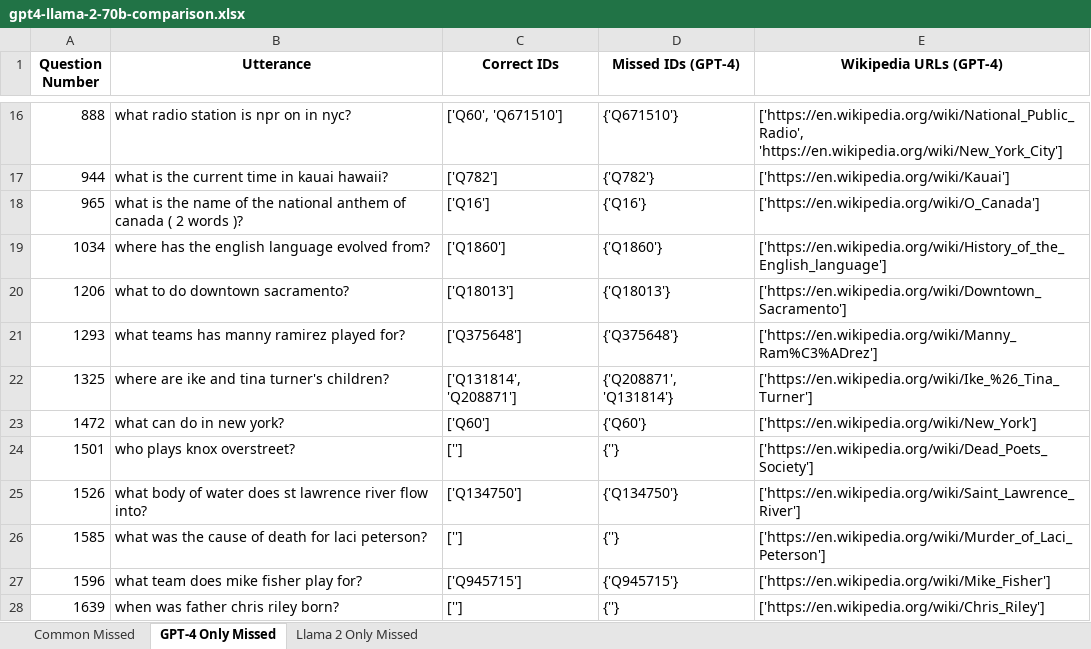
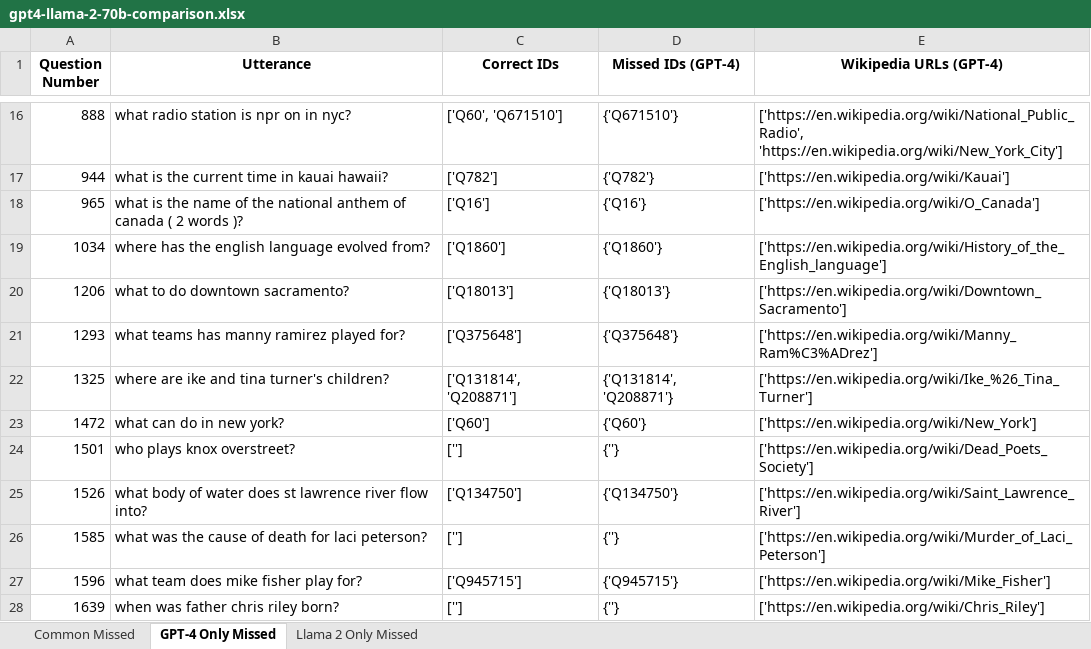
Before and after one commit to f-mitsuji/llama-el, an Excel workbook: result/webqsp/llama-2-70b/gpt4-llama-2-70b-comparison.xlsx, sheet GPT-4 Only Missed, drawn as a sheet; only a part is shown, gaps mark what is left out; values as stored, in another font and other column widths than the file's, no borders; the diff names each change by its address in the sheet, - before the commit and + after, or states it on an @@ line.

```diff
--- a/result/webqsp/llama-2-70b/gpt4-llama-2-70b-comparison.xlsx (sheet GPT-4 Only Missed)
+++ b/result/webqsp/llama-2-70b/gpt4-llama-2-70b-comparison.xlsx (sheet GPT-4 Only Missed)
-D22 (Missed IDs (GPT-4)): {'Q208871', 'Q131814'}
+D22 (Missed IDs (GPT-4)): {'Q131814', 'Q208871'}
```
Also changed, not shown: sheet Common Missed, sheet Llama 2 Only Missed.
